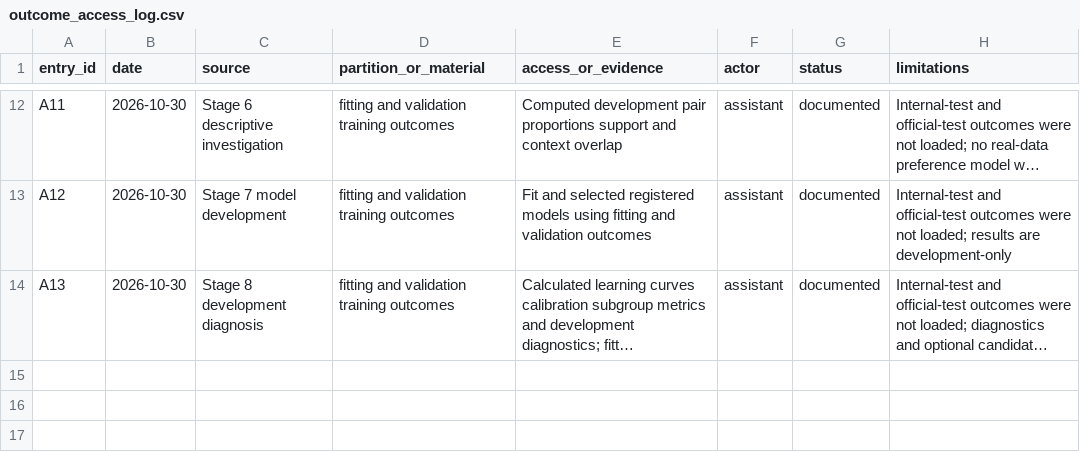
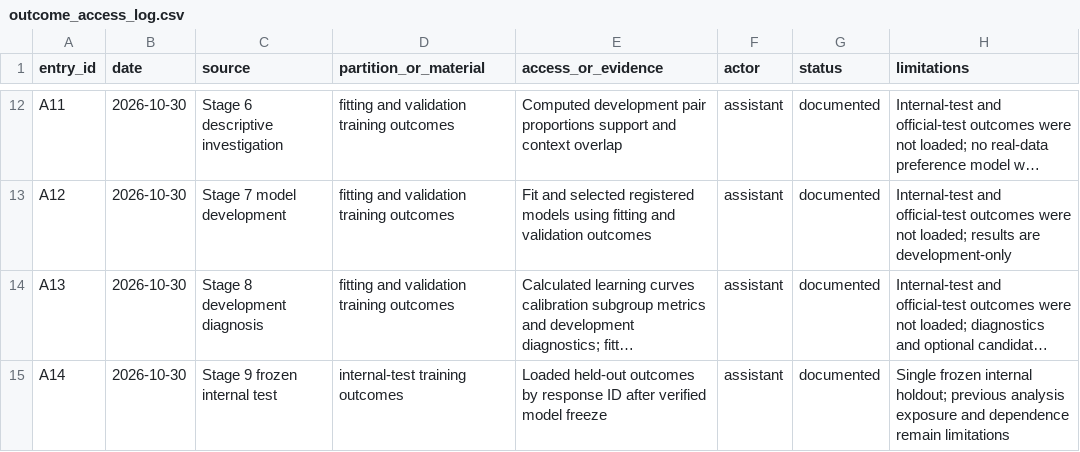
Before and after one commit to PKLgames/dsai5101midterm, a CSV file: artifacts/outcome_access_log.csv, drawn as a sheet; only a part is shown, gaps mark what is left out; long unchanged cells end in …; the diff names each change by its address in the sheet, - before the commit and + after, or states it on an @@ line.

Commit message:
stage 9

```diff
--- a/artifacts/outcome_access_log.csv
+++ b/artifacts/outcome_access_log.csv
+row 15: A14 | 2026-10-30 | Stage 9 frozen internal test | internal-test training outcomes | Loaded held-out outcomes by response ID after verified model freeze | assistant | documented | Single frozen internal holdout; previous analysis exposure and dependence remain limitations
```
Also changed, not shown: 15 other files.
